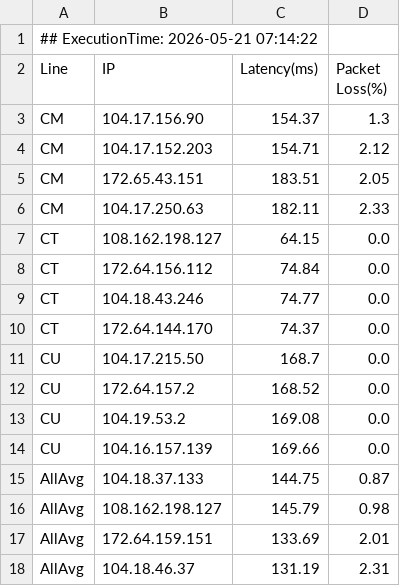
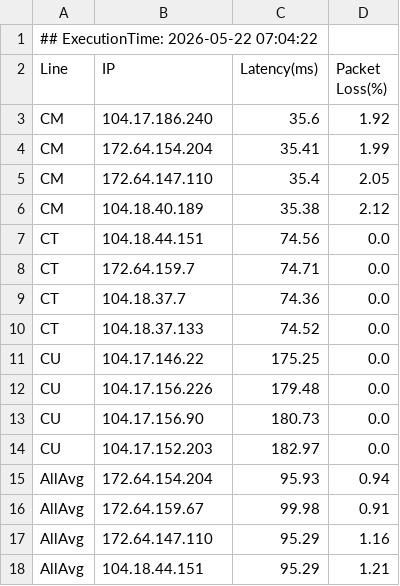
Before and after one commit to Fiatnorm/OptiDomain-Pages, a CSV file: optimized_cf_ips.csv, drawn as a sheet.

Commit message:
chore(data): cross-repo warp sync nodes (V6.0 Final Edition) 🔥

```diff
--- a/optimized_cf_ips.csv
+++ b/optimized_cf_ips.csv
@@ -1,18 +1,18 @@
-## ExecutionTime: 2026-05-21 07:14:22
+## ExecutionTime: 2026-05-22 07:04:22
 Line,IP,Latency(ms),Packet Loss(%)
-CM,104.17.156.90,154.37,1.3
-CM,104.17.152.203,154.71,2.12
-CM,172.65.43.151,183.51,2.05
-CM,104.17.250.63,182.11,2.33
-CT,108.162.198.127,64.15,0.0
-CT,172.64.156.112,74.84,0.0
-CT,104.18.43.246,74.77,0.0
-CT,172.64.144.170,74.37,0.0
-CU,104.17.215.50,168.7,0.0
-CU,172.64.157.2,168.52,0.0
-CU,104.19.53.2,169.08,0.0
-CU,104.16.157.139,169.66,0.0
-AllAvg,104.18.37.133,144.75,0.87
-AllAvg,108.162.198.127,145.79,0.98
-AllAvg,172.64.159.151,133.69,2.01
-AllAvg,104.18.46.37,131.19,2.31
+CM,104.17.186.240,35.6,1.92
+CM,172.64.154.204,35.41,1.99
+CM,172.64.147.110,35.4,2.05
+CM,104.18.40.189,35.38,2.12
+CT,104.18.44.151,74.56,0.0
+CT,172.64.159.7,74.71,0.0
+CT,104.18.37.7,74.36,0.0
+CT,104.18.37.133,74.52,0.0
+CU,104.17.146.22,175.25,0.0
+CU,104.17.156.226,179.48,0.0
+CU,104.17.156.90,180.73,0.0
+CU,104.17.152.203,182.97,0.0
+AllAvg,172.64.154.204,95.93,0.94
+AllAvg,172.64.159.67,99.98,0.91
+AllAvg,172.64.147.110,95.29,1.16
+AllAvg,104.18.44.151,95.29,1.21
```
